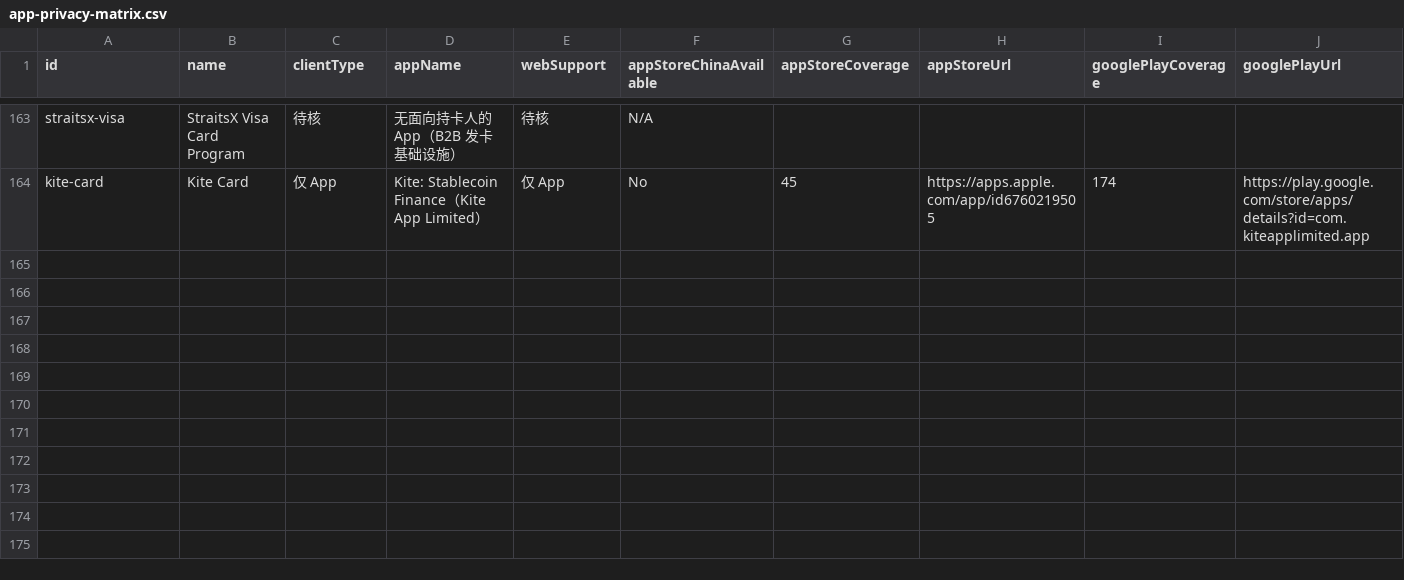
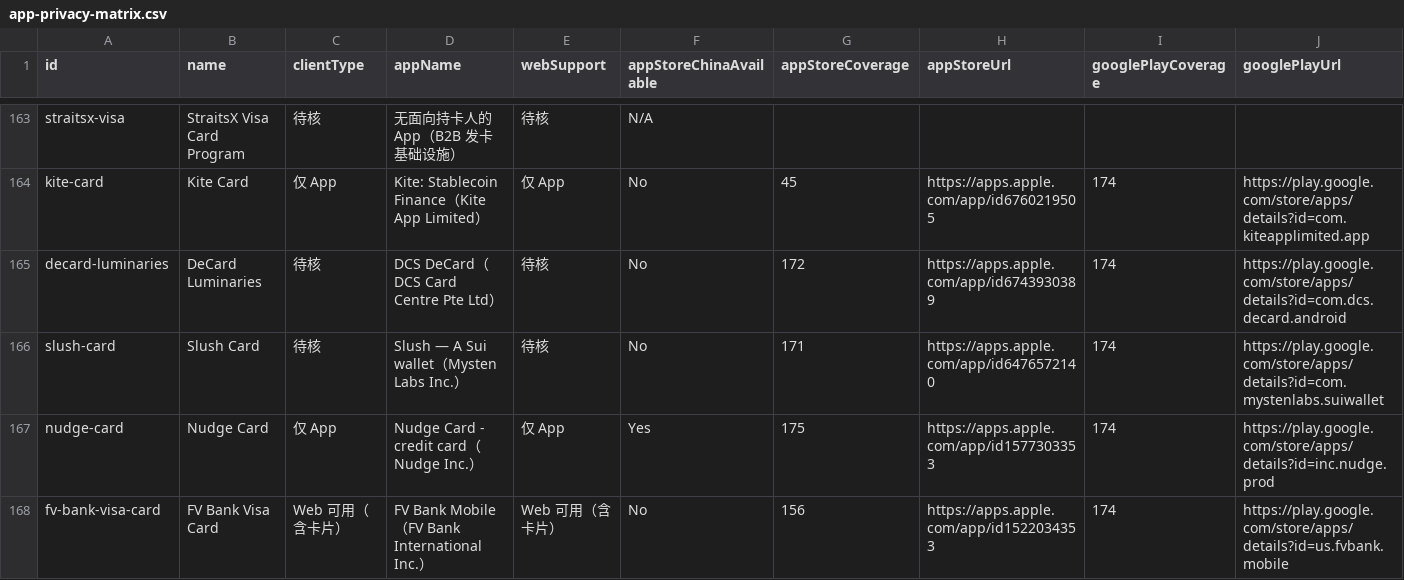
Before and after one commit to liam1024-tech/awesome-crypto-cards, a CSV file: data/app-privacy-matrix.csv, drawn as a sheet; only a part is shown, gaps mark what is left out; rows hold the shown columns only; the diff covers the shown part only; the diff names each change by its address in the sheet, - before the commit and + after, or states it on an @@ line.

Commit message:
sync: refresh card dataset for 2026-10-18 audit (179 cards, 171 privacy profiles)
- Add 8 new crypto cards: DeCard Luminaries, Slush Card, Nudge Card, FV Bank Visa Card, Bitso Card, Spritz Card, BFinance Card, TrustxPay (TXP)
- Re-verify Morse Card (formerly Sling Card) and deduplicate DolarApp as ARQ Card
- Expand app privacy compliance matrix to 171 profiles
- Update changelog to 380 events, payment compatibility, coverage, and status radar

```diff
--- a/data/app-privacy-matrix.csv
+++ b/data/app-privacy-matrix.csv
+row 165: decard-luminaries | DeCard Luminaries | 待核 | DCS DeCard（DCS Card Centre Pte Ltd） | 待核 | No | 172 | https://apps.apple.com/app/id6743930389 | 174 | https://play.google.com/store/apps/details?id=com.dcs.decard.android
+row 166: slush-card | Slush Card | 待核 | Slush — A Sui wallet（Mysten Labs Inc.） | 待核 | No | 171 | https://apps.apple.com/app/id6476572140 | 174 | https://play.google.com/store/apps/details?id=com.mystenlabs.suiwallet
+row 167: nudge-card | Nudge Card | 仅 App | Nudge Card - credit card（Nudge Inc.） | 仅 App | Yes | 175 | https://apps.apple.com/app/id1577303353 | 174 | https://play.google.com/store/apps/details?id=inc.nudge.prod
+row 168: fv-bank-visa-card | FV Bank Visa Card | Web 可用（含卡片） | FV Bank Mobile（FV Bank International Inc.） | Web 可用（含卡片） | No | 156 | https://apps.apple.com/app/id1522034353 | 174 | https://play.google.com/store/apps/details?id=us.fvbank.mobile
```
Also changed, not shown: 4 added rows and 2 edited cells elsewhere in this file, data/card-changelogs.csv, data/payment-compatibility.csv, 6 other files.
